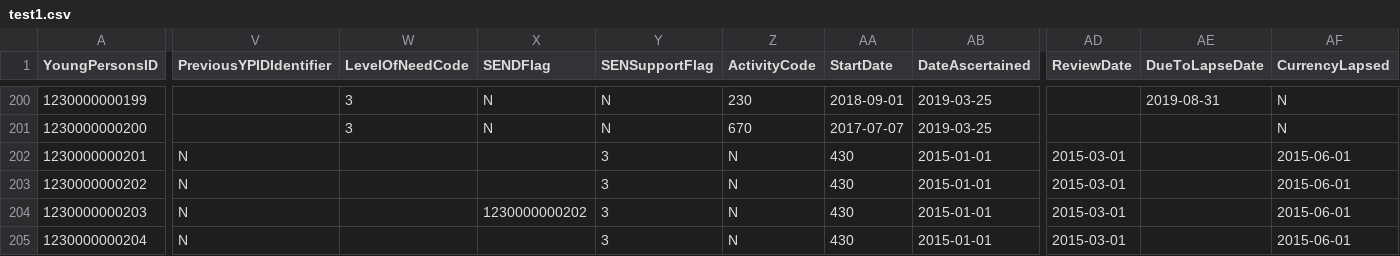
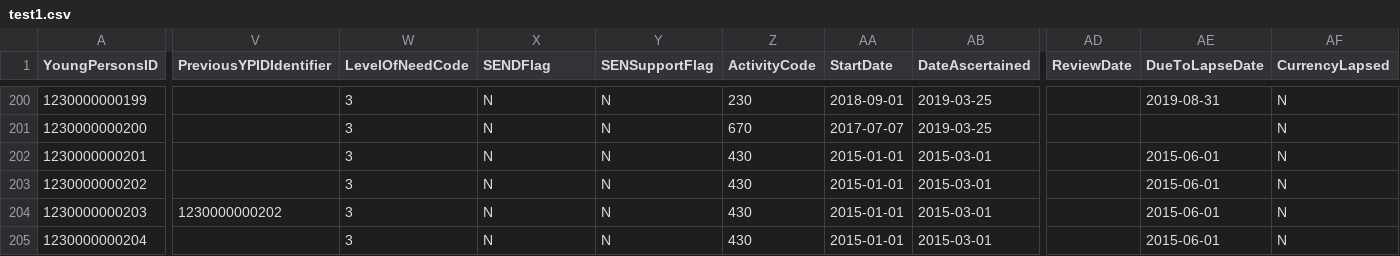
Before and after one commit to Brianetta/CCISTool, a CSV file: test1.csv, drawn as a sheet; only a part is shown, gaps mark what is left out; the diff covers the shown part only; the diff names each change by its address in the sheet, - before the commit and + after, or states it on an @@ line.

```diff
--- a/test1.csv
+++ b/test1.csv
-V202:V203 (PreviousYPIDIdentifier): N
+V202:V203 (PreviousYPIDIdentifier): (empty)
-W202:W205 (LevelOfNeedCode): (empty)
+W202:W205 (LevelOfNeedCode): 3
-X202:X203 (SENDFlag): (empty)
+X202:X203 (SENDFlag): N
-Y202:Y205 (SENSupportFlag): 3
+Y202:Y205 (SENSupportFlag): N
-Z202:Z205 (ActivityCode): N
+Z202:Z205 (ActivityCode): 430
-AA202:AA205 (StartDate): 430
+AA202:AA205 (StartDate): 2015-01-01
-AB202:AB205 (DateAscertained): 2015-01-01
+AB202:AB205 (DateAscertained): 2015-03-01
-AD202:AD205 (ReviewDate): 2015-03-01
+AD202:AD205 (ReviewDate): (empty)
-AE202:AE205 (DueToLapseDate): (empty)
+AE202:AE205 (DueToLapseDate): 2015-06-01
-AF202:AF205 (CurrencyLapsed): 2015-06-01
+AF202:AF205 (CurrencyLapsed): N
-V204 (PreviousYPIDIdentifier): N
+V204 (PreviousYPIDIdentifier): 1230000000202
-X204 (SENDFlag): 1230000000202
+X204 (SENDFlag): N
-V205 (PreviousYPIDIdentifier): N
+V205 (PreviousYPIDIdentifier): (empty)
-X205 (SENDFlag): (empty)
+X205 (SENDFlag): N
```
Also changed, not shown: 28 edited cells elsewhere in this file.
